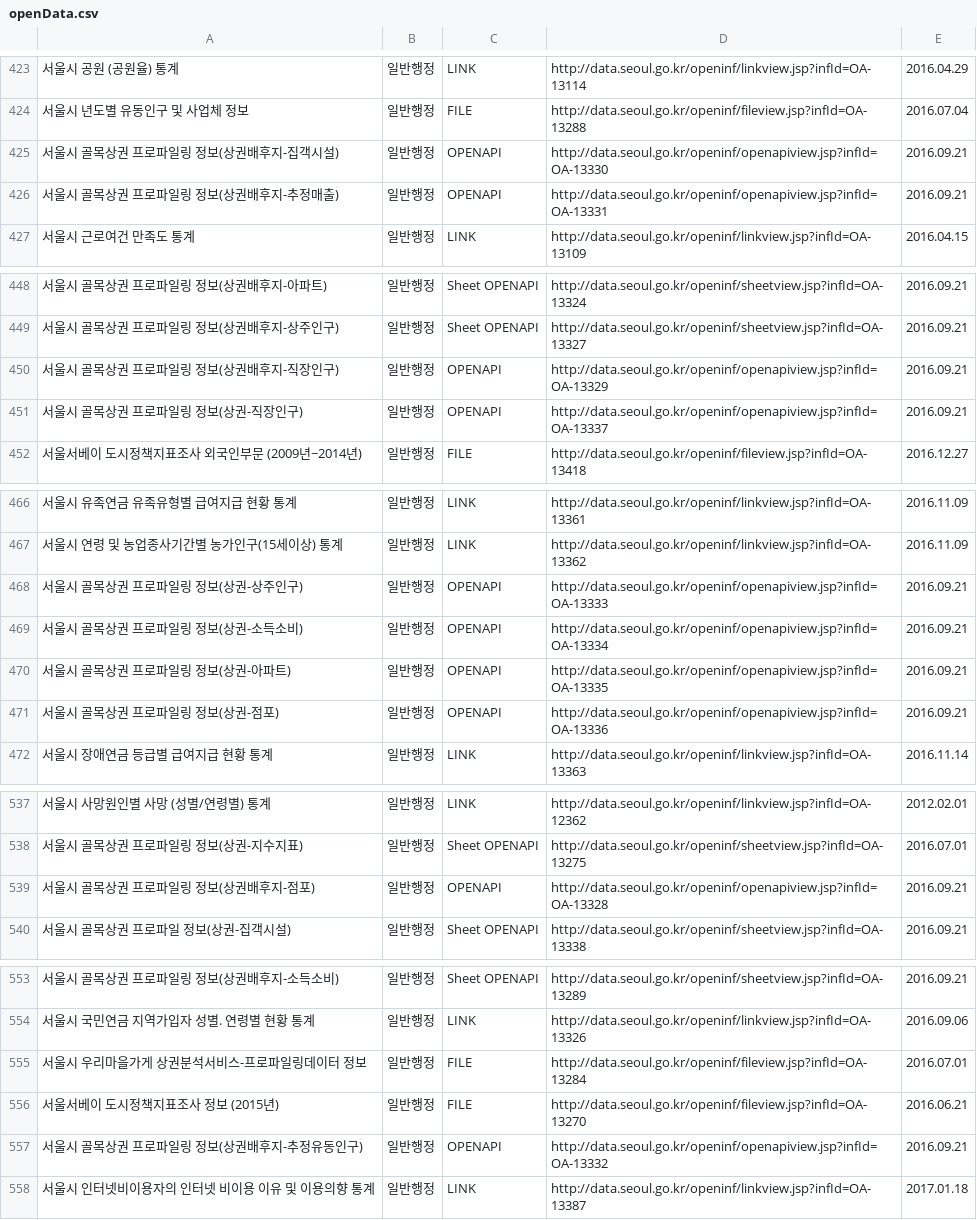
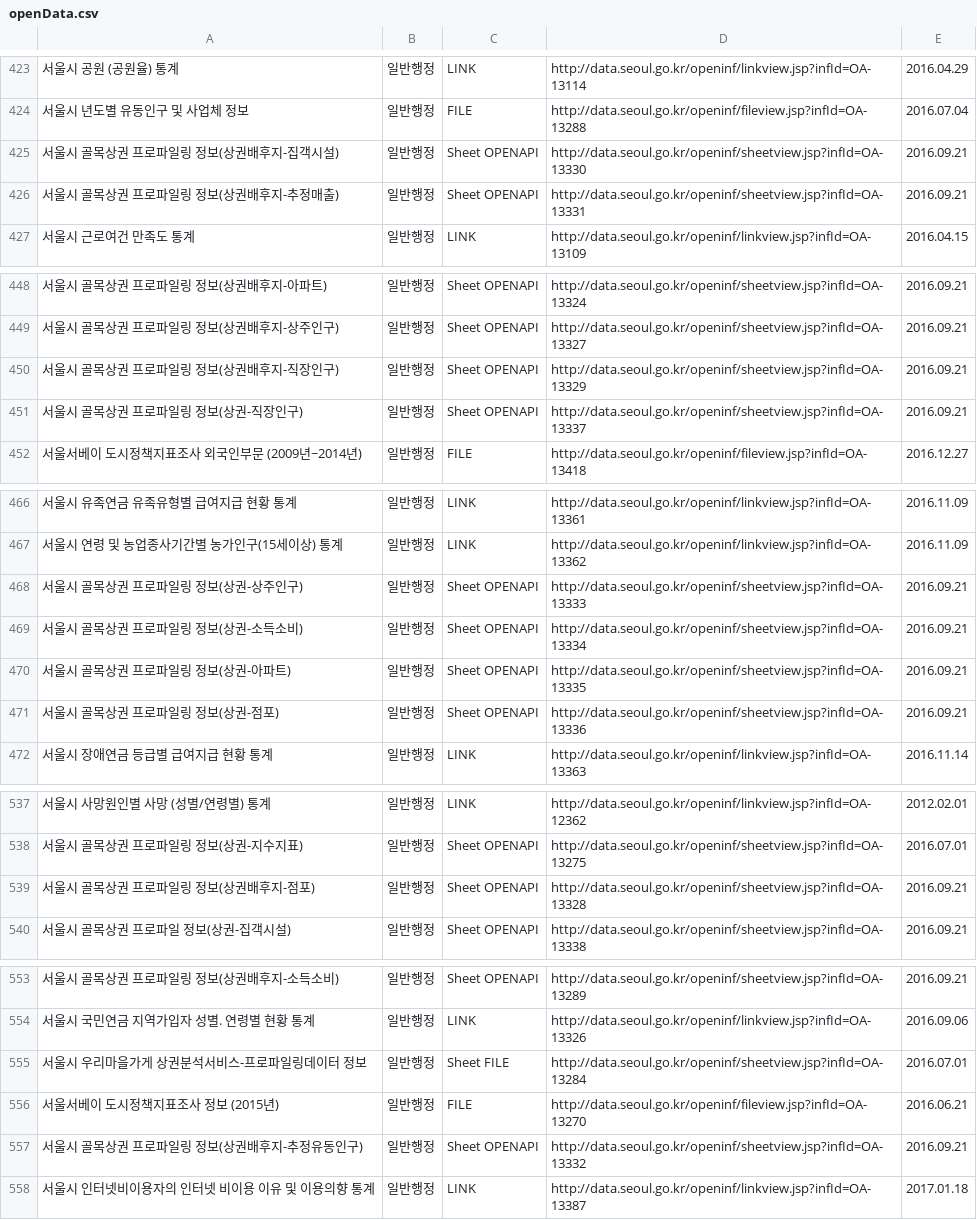
Before and after one commit to seoulopendata/stat_opendata, a CSV file: openData.csv, drawn as a sheet; only a part is shown, gaps mark what is left out; the diff covers the shown part only.

Commit message:
Thu Apr 20 01:00:34 KST 2017 기준 데이터

```diff
--- a/openData.csv
+++ b/openData.csv
@@ -424,4 +424,4 @@
 "서울시 년도별 유동인구 및 사업체 정보","일반행정","FILE ","http://data.seoul.go.kr/openinf/fileview.jsp?infId=OA-13288","2016.07.04"
-"서울시 골목상권 프로파일링 정보(상권배후지-집객시설)","일반행정","OPENAPI ","http://data.seoul.go.kr/openinf/openapiview.jsp?infId=OA-13330","2016.09.21"
-"서울시 골목상권 프로파일링 정보(상권배후지-추정매출)","일반행정","OPENAPI ","http://data.seoul.go.kr/openinf/openapiview.jsp?infId=OA-13331","2016.09.21"
+"서울시 골목상권 프로파일링 정보(상권배후지-집객시설)","일반행정","Sheet OPENAPI ","http://data.seoul.go.kr/openinf/sheetview.jsp?infId=OA-13330","2016.09.21"
+"서울시 골목상권 프로파일링 정보(상권배후지-추정매출)","일반행정","Sheet OPENAPI ","http://data.seoul.go.kr/openinf/sheetview.jsp?infId=OA-13331","2016.09.21"
 "서울시 근로여건 만족도 통계","일반행정","LINK ","http://data.seoul.go.kr/openinf/linkview.jsp?infId=OA-13109","2016.04.15"
@@ -449,4 +449,4 @@
 "서울시 골목상권 프로파일링 정보(상권배후지-상주인구)","일반행정","Sheet OPENAPI ","http://data.seoul.go.kr/openinf/sheetview.jsp?infId=OA-13327","2016.09.21"
-"서울시 골목상권 프로파일링 정보(상권배후지-직장인구)","일반행정","OPENAPI ","http://data.seoul.go.kr/openinf/openapiview.jsp?infId=OA-13329","2016.09.21"
-"서울시 골목상권 프로파일링 정보(상권-직장인구)","일반행정","OPENAPI ","http://data.seoul.go.kr/openinf/openapiview.jsp?infId=OA-13337","2016.09.21"
+"서울시 골목상권 프로파일링 정보(상권배후지-직장인구)","일반행정","Sheet OPENAPI ","http://data.seoul.go.kr/openinf/sheetview.jsp?infId=OA-13329","2016.09.21"
+"서울시 골목상권 프로파일링 정보(상권-직장인구)","일반행정","Sheet OPENAPI ","http://data.seoul.go.kr/openinf/sheetview.jsp?infId=OA-13337","2016.09.21"
 "서울서베이 도시정책지표조사 외국인부문 (2009년~2014년)","일반행정","FILE ","http://data.seoul.go.kr/openinf/fileview.jsp?infId=OA-13418","2016.12.27"
@@ -467,6 +467,6 @@
 "서울시 연령 및 농업종사기간별 농가인구(15세이상) 통계","일반행정","LINK ","http://data.seoul.go.kr/openinf/linkview.jsp?infId=OA-13362","2016.11.09"
-"서울시 골목상권 프로파일링 정보(상권-상주인구)","일반행정","OPENAPI ","http://data.seoul.go.kr/openinf/openapiview.jsp?infId=OA-13333","2016.09.21"
-"서울시 골목상권 프로파일링 정보(상권-소득소비)","일반행정","OPENAPI ","http://data.seoul.go.kr/openinf/openapiview.jsp?infId=OA-13334","2016.09.21"
-"서울시 골목상권 프로파일링 정보(상권-아파트)","일반행정","OPENAPI ","http://data.seoul.go.kr/openinf/openapiview.jsp?infId=OA-13335","2016.09.21"
-"서울시 골목상권 프로파일링 정보(상권-점포)","일반행정","OPENAPI ","http://data.seoul.go.kr/openinf/openapiview.jsp?infId=OA-13336","2016.09.21"
+"서울시 골목상권 프로파일링 정보(상권-상주인구)","일반행정","Sheet OPENAPI ","http://data.seoul.go.kr/openinf/sheetview.jsp?infId=OA-13333","2016.09.21"
+"서울시 골목상권 프로파일링 정보(상권-소득소비)","일반행정","Sheet OPENAPI ","http://data.seoul.go.kr/openinf/sheetview.jsp?infId=OA-13334","2016.09.21"
+"서울시 골목상권 프로파일링 정보(상권-아파트)","일반행정","Sheet OPENAPI ","http://data.seoul.go.kr/openinf/sheetview.jsp?infId=OA-13335","2016.09.21"
+"서울시 골목상권 프로파일링 정보(상권-점포)","일반행정","Sheet OPENAPI ","http://data.seoul.go.kr/openinf/sheetview.jsp?infId=OA-13336","2016.09.21"
 "서울시 장애연금 등급별 급여지급 현황 통계","일반행정","LINK ","http://data.seoul.go.kr/openinf/linkview.jsp?infId=OA-13363","2016.11.14"
@@ -538,3 +538,3 @@
 "서울시 골목상권 프로파일링 정보(상권-지수지표)","일반행정","Sheet OPENAPI ","http://data.seoul.go.kr/openinf/sheetview.jsp?infId=OA-13275","2016.07.01"
-"서울시 골목상권 프로파일링 정보(상권배후지-점포)","일반행정","OPENAPI ","http://data.seoul.go.kr/openinf/openapiview.jsp?infId=OA-13328","2016.09.21"
+"서울시 골목상권 프로파일링 정보(상권배후지-점포)","일반행정","Sheet OPENAPI ","http://data.seoul.go.kr/openinf/sheetview.jsp?infId=OA-13328","2016.09.21"
 "서울시 골목상권 프로파일 정보(상권-집객시설)","일반행정","Sheet OPENAPI ","http://data.seoul.go.kr/openinf/sheetview.jsp?infId=OA-13338","2016.09.21"
@@ -554,5 +554,5 @@
 "서울시 국민연금 지역가입자 성별. 연령별 현황 통계","일반행정","LINK ","http://data.seoul.go.kr/openinf/linkview.jsp?infId=OA-13326","2016.09.06"
-"서울시 우리마을가게 상권분석서비스-프로파일링데이터 정보","일반행정","FILE ","http://data.seoul.go.kr/openinf/fileview.jsp?infId=OA-13284","2016.07.01"
+"서울시 우리마을가게 상권분석서비스-프로파일링데이터 정보","일반행정","Sheet FILE ","http://data.seoul.go.kr/openinf/sheetview.jsp?infId=OA-13284","2016.07.01"
 "서울서베이 도시정책지표조사 정보 (2015년)","일반행정","FILE ","http://data.seoul.go.kr/openinf/fileview.jsp?infId=OA-13270","2016.06.21"
-"서울시 골목상권 프로파일링 정보(상권배후지-추정유동인구)","일반행정","OPENAPI ","http://data.seoul.go.kr/openinf/openapiview.jsp?infId=OA-13332","2016.09.21"
+"서울시 골목상권 프로파일링 정보(상권배후지-추정유동인구)","일반행정","Sheet OPENAPI ","http://data.seoul.go.kr/openinf/sheetview.jsp?infId=OA-13332","2016.09.21"
 "서울시 인터넷비이용자의 인터넷 비이용 이유 및 이용의향 통계","일반행정","LINK ","http://data.seoul.go.kr/openinf/linkview.jsp?infId=OA-13387","2017.01.18"
```
Also changed, not shown: 1 removed row and 93 moved rows elsewhere in this file.
